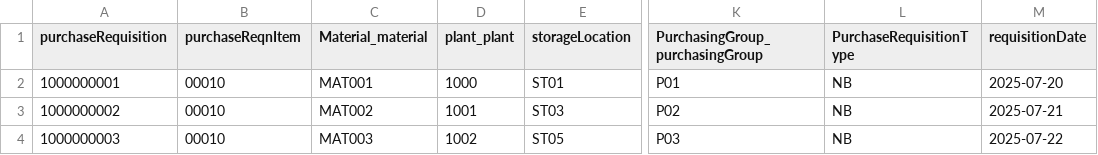
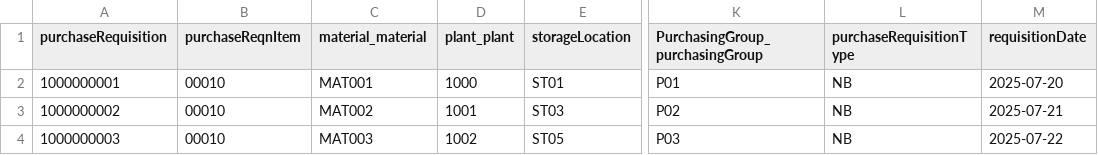
Before and after one commit to Henri280100/utc, a CSV file: db/data/transaction.table-PurchaseRequisition.csv, drawn as a sheet; only a part is shown, gaps mark what is left out; the diff names each change by its address in the sheet, - before the commit and + after, or states it on an @@ line.

```diff
--- a/db/data/transaction.table-PurchaseRequisition.csv
+++ b/db/data/transaction.table-PurchaseRequisition.csv
-C1: Material_material
+C1: material_material
-L1: PurchaseRequisitionType
+L1: purchaseRequisitionType
```
Also changed, not shown: 31 other files.
